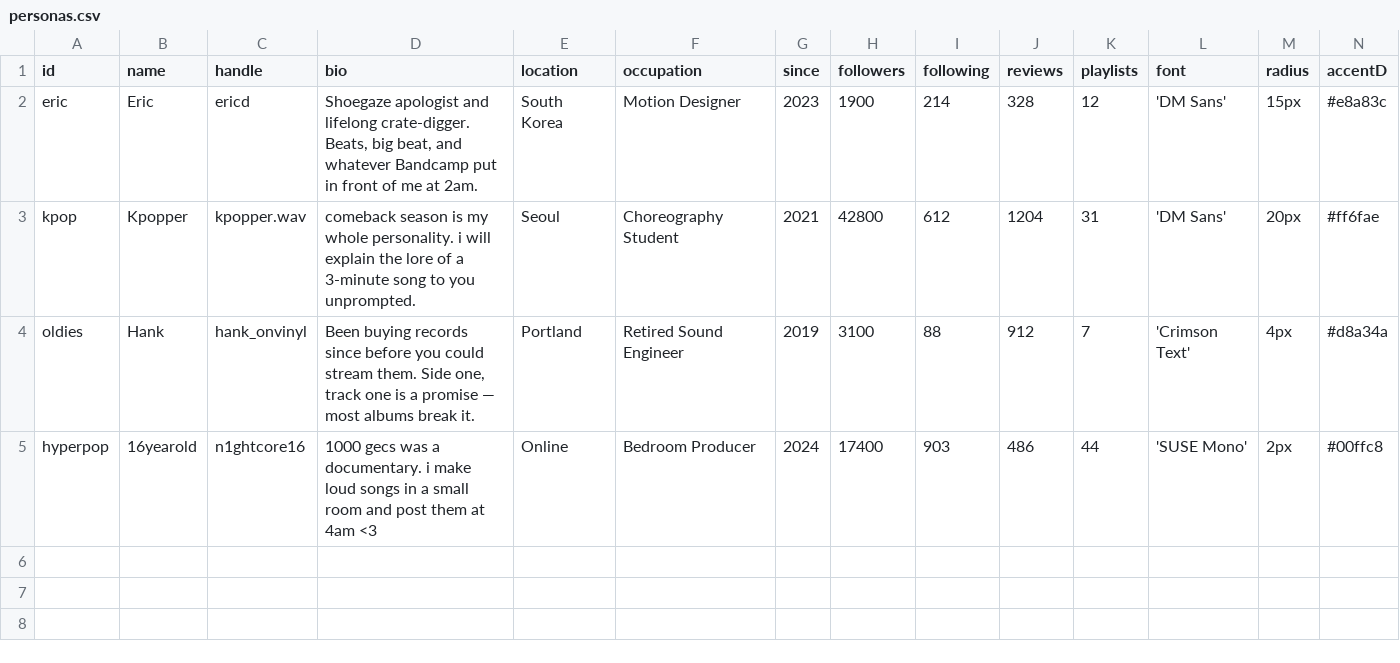
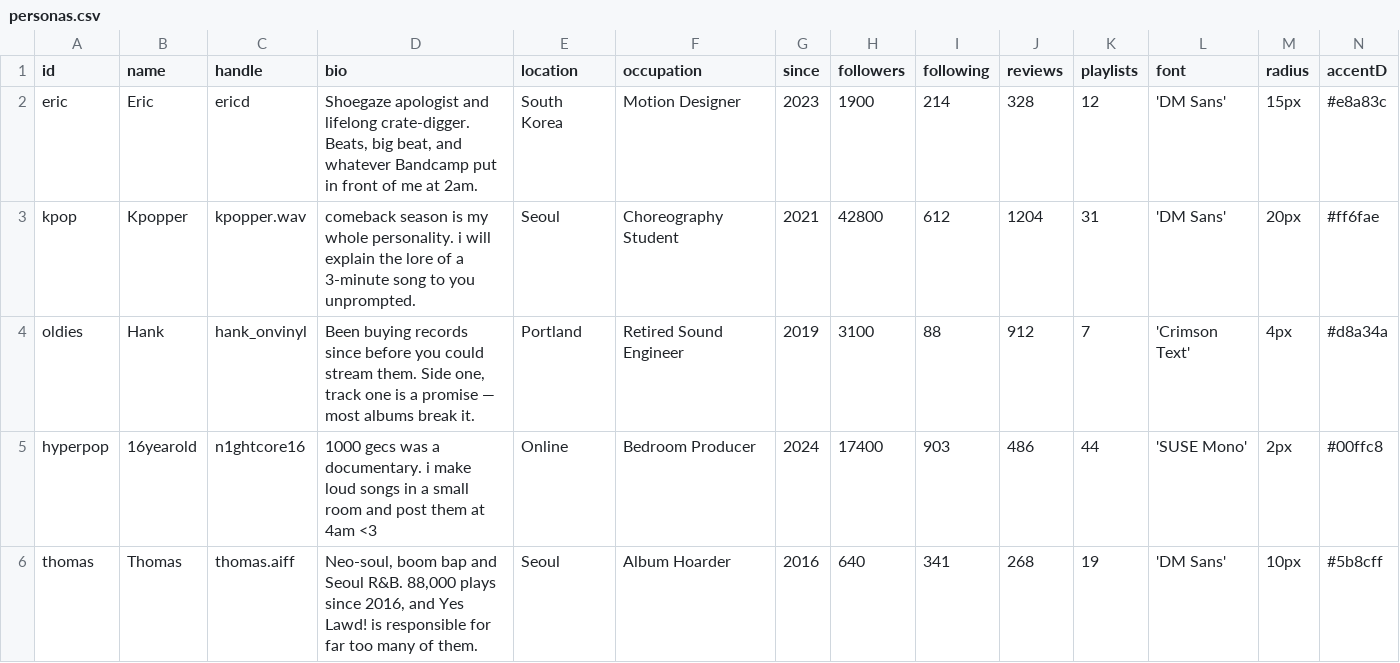
Before and after one commit to JOO-K/CSHARP-eric, a CSV file: personas/personas.csv, drawn as a sheet; only a part is shown; rows hold the shown columns only; the diff names each change by its address in the sheet, - before the commit and + after, or states it on an @@ line.

```diff
--- a/personas/personas.csv
+++ b/personas/personas.csv
+row 6: thomas | Thomas | thomas.aiff | Neo-soul, boom bap and Seoul R&B. 88,000 plays since 2016, and Yes Lawd! is responsible for far too many of them. | Seoul | Album Hoarder | 2016 | 640 | 341 | 268 | 19 | 'DM Sans' | 10px | #5b8cff
```
Also changed, not shown: personas/taste/eric.csv, 11 other files.
